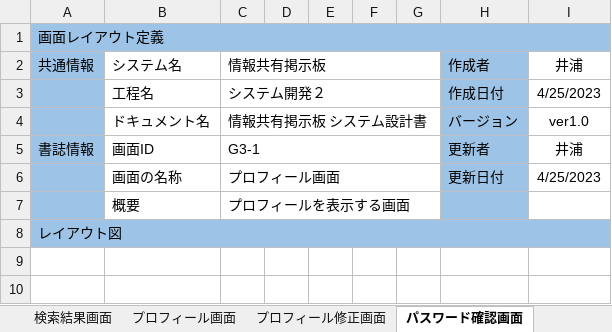
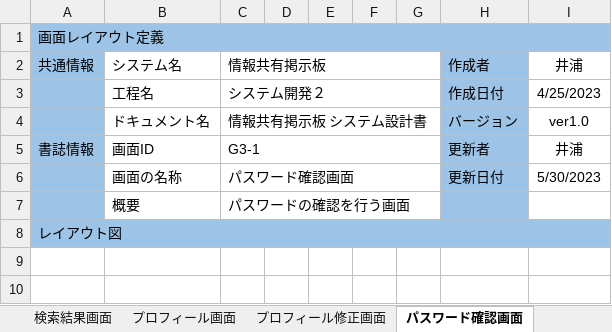
Before and after one commit to Kyospla/abcc_system_sd3e_grpA, an Excel workbook: 02_画面設計書・モックアップ/画面設計書.xlsx, sheet パスワード確認画面, drawn as a sheet; only a part is shown; values as stored, in another font and other column widths than the file's, no borders; charts and pictures not drawn; the diff names each change by its address in the sheet, - before the commit and + after, or states it on an @@ line.

```diff
--- a/02_画面設計書・モックアップ/画面設計書.xlsx (sheet パスワード確認画面)
+++ b/02_画面設計書・モックアップ/画面設計書.xlsx (sheet パスワード確認画面)
-C6: プロフィール画面
+C6: パスワード確認画面
-I6: 4/25/2023
+I6: 5/30/2023
-C7: プロフィールを表示する画面
+C7: パスワードの確認を行う画面
```
Also changed, not shown: sheet パスワード変更画面.
